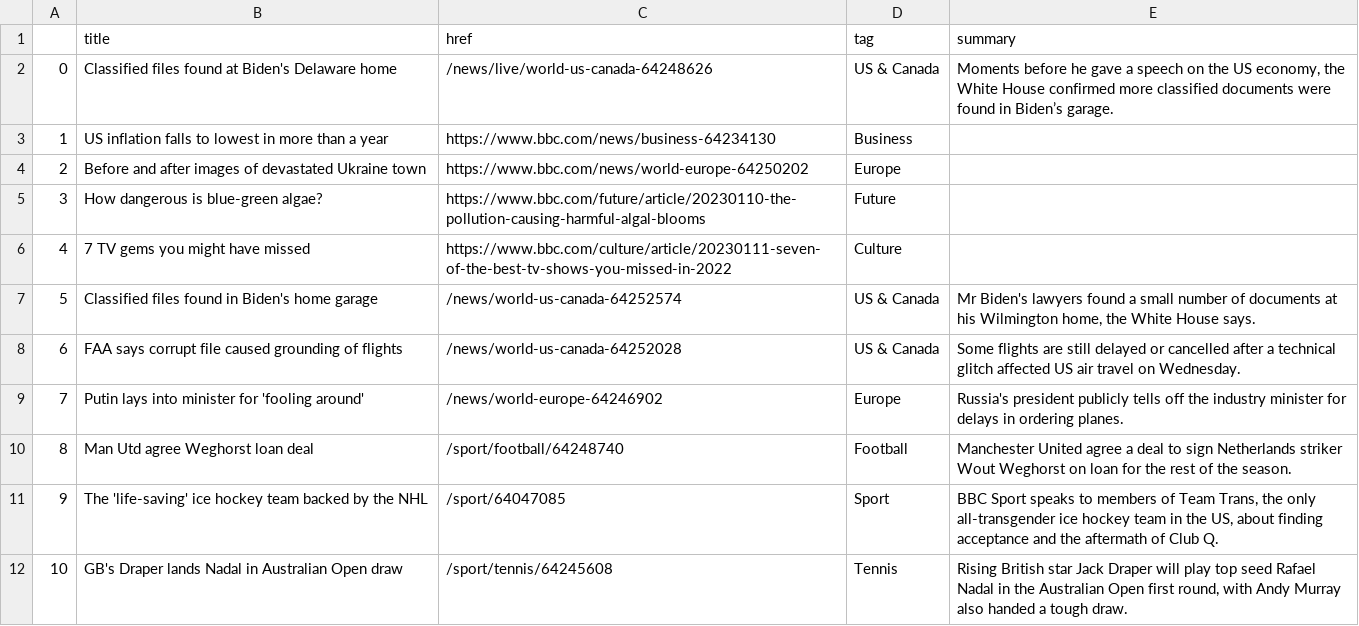
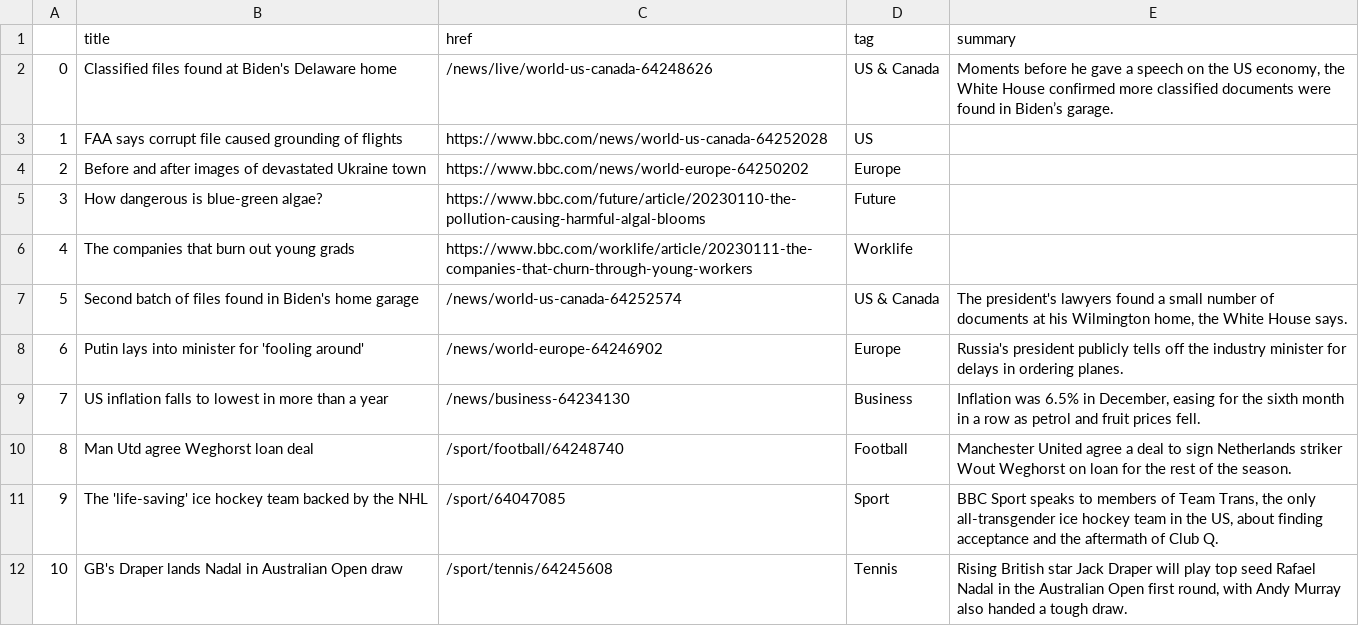
Before and after one commit to jjomalley/Auto-Scraper, a CSV file: bbc-headlines.csv, drawn as a sheet; only a part is shown; the diff covers the shown part only.

```diff
--- a/bbc-headlines.csv
+++ b/bbc-headlines.csv
@@ -2,9 +2,9 @@
 0,Classified files found at Biden's Delaware home,/news/live/world-us-canada-64248626,US & Canada,"Moments before he gave a speech on the US economy, the White House confirmed more classified documents were found in Biden’s garage."
-1,US inflation falls to lowest in more than a year,https://www.bbc.com/news/business-64234130,Business,
+1,FAA says corrupt file caused grounding of flights,https://www.bbc.com/news/world-us-canada-64252028,US,
 2,Before and after images of devastated Ukraine town,https://www.bbc.com/news/world-europe-64250202,Europe,
 3,How dangerous is blue-green algae?,https://www.bbc.com/future/article/20230110-the-pollution-causing-harmful-algal-blooms,Future,
-4,7 TV gems you might have missed,https://www.bbc.com/culture/article/20230111-seven-of-the-best-tv-shows-you-missed-in-2022,Culture,
-5,Classified files found in Biden's home garage,/news/world-us-canada-64252574,US & Canada,"Mr Biden's lawyers found a small number of documents at his Wilmington home, the White House says."
-6,FAA says corrupt file caused grounding of flights,/news/world-us-canada-64252028,US & Canada,Some flights are still delayed or cancelled after a technical glitch affected US air travel on Wednesday.
-7,Putin lays into minister for 'fooling around',/news/world-europe-64246902,Europe,Russia's president publicly tells off the industry minister for delays in ordering planes.
+4,The companies that burn out young grads,https://www.bbc.com/worklife/article/20230111-the-companies-that-churn-through-young-workers,Worklife,
+5,Second batch of files found in Biden's home garage,/news/world-us-canada-64252574,US & Canada,"The president's lawyers found a small number of documents at his Wilmington home, the White House says."
+6,Putin lays into minister for 'fooling around',/news/world-europe-64246902,Europe,Russia's president publicly tells off the industry minister for delays in ordering planes.
+7,US inflation falls to lowest in more than a year,/news/business-64234130,Business,"Inflation was 6.5% in December, easing for the sixth month in a row as petrol and fruit prices fell."
 8,Man Utd agree Weghorst loan deal,/sport/football/64248740,Football,Manchester United agree a deal to sign Netherlands striker Wout Weghorst on loan for the rest of the season.
```
Also changed, not shown: 20 edited cells elsewhere in this file.
